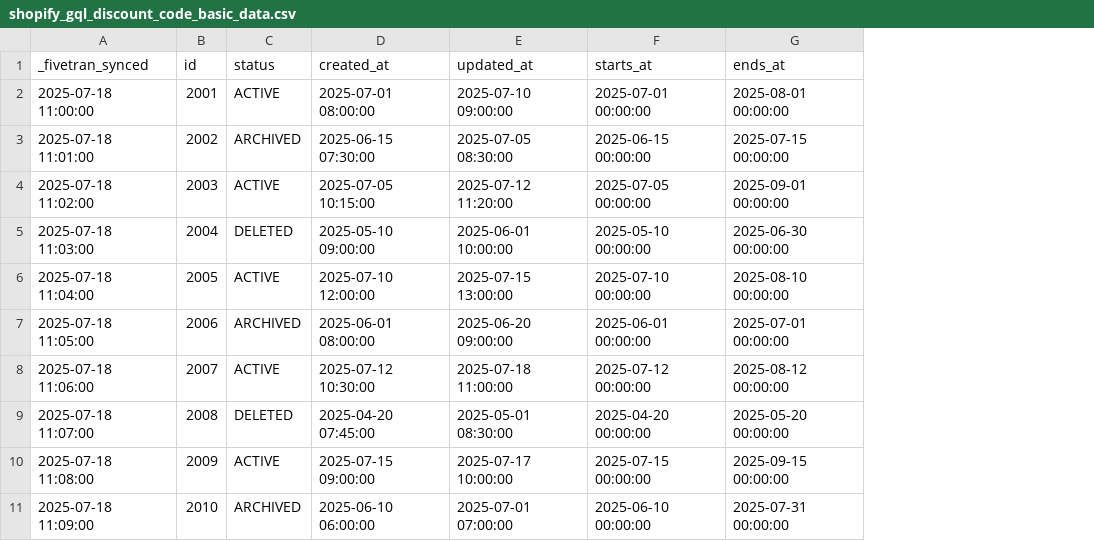
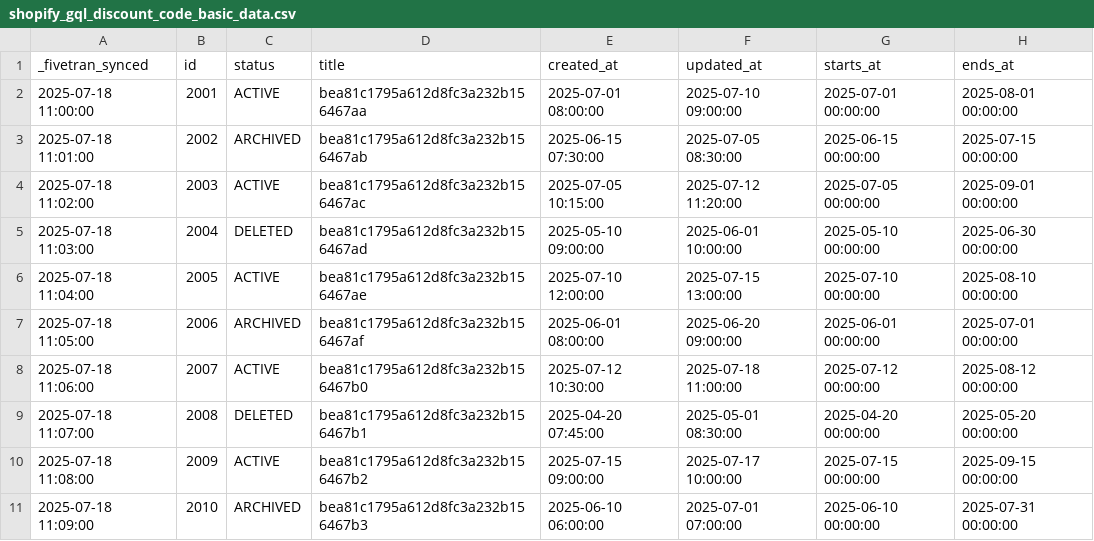
Before and after one commit to fivetran/dbt_shopify, a CSV file: integration_tests/seeds/shopify_gql_discount_code_basic_data.csv, drawn as a sheet; only a part is shown; the diff names each change by its address in the sheet, - before the commit and + after, or states it on an @@ line.

```diff
--- a/integration_tests/seeds/shopify_gql_discount_code_basic_data.csv
+++ b/integration_tests/seeds/shopify_gql_discount_code_basic_data.csv
+column D (title), rows 2-11: bea81c1795a612d8fc3a232b156467aa | bea81c1795a612d8fc3a232b156467ab | bea81c1795a612d8fc3a232b156467ac | bea81c1795a612d8fc3a232b156467ad | bea81c1795a612d8fc3a232b156467ae | bea81c1795a612d8fc3a232b156467af | bea81c1795a612d8fc3a232b156467b0 | bea81c1795a612d8fc3a232b156467b1 | bea81c1795a612d8fc3a232b156467b2 | bea81c1795a612d8fc3a232b156467b3
```
Also changed, not shown: integration_tests/seeds/shopify_gql_discount_application_data.csv, integration_tests/seeds/shopify_gql_discount_code_free_shipping_data.csv, 34 other files.
